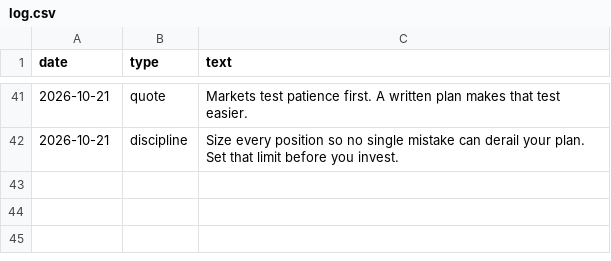
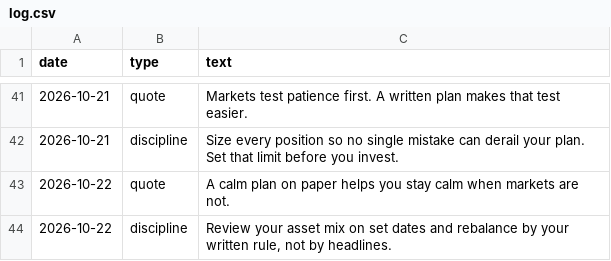
Before and after one commit to darshildshah211/dds-posters, a CSV file: stories/log.csv, drawn as a sheet; only a part is shown, gaps mark what is left out.

```diff
--- a/stories/log.csv
+++ b/stories/log.csv
@@ -42 +42,3 @@ date,type,text
 2026-10-21,discipline,Size every position so no single mistake can derail your plan. Set that limit before you invest.
+2026-10-22,quote,A calm plan on paper helps you stay calm when markets are not.
+2026-10-22,discipline,"Review your asset mix on set dates and rebalance by your written rule, not by headlines."
```
Also changed, not shown: 6 other files.
